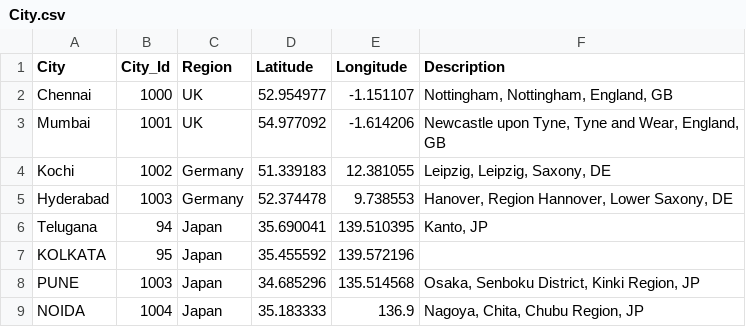
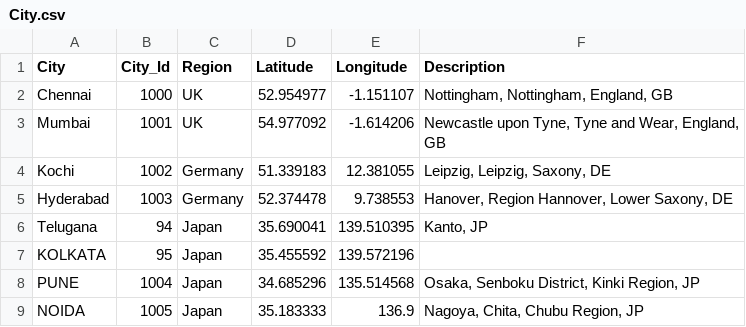
Before and after one commit to Haribiddacdw/ecommerce_data, a CSV file: City.csv, drawn as a sheet.

Commit message:
Update City.csv

```diff
--- a/City.csv
+++ b/City.csv
@@ -7,3 +7,3 @@ Telugana,94,Japan,35.690041,139.510395,"Kanto, JP"
 KOLKATA,95,Japan,35.455592,139.572196,
-PUNE,1003,Japan,34.685296,135.514568,"Osaka, Senboku District, Kinki Region, JP"
-NOIDA,1004,Japan,35.183333,136.9,"Nagoya, Chita, Chubu Region, JP"
+PUNE,1004,Japan,34.685296,135.514568,"Osaka, Senboku District, Kinki Region, JP"
+NOIDA,1005,Japan,35.183333,136.9,"Nagoya, Chita, Chubu Region, JP"
```
